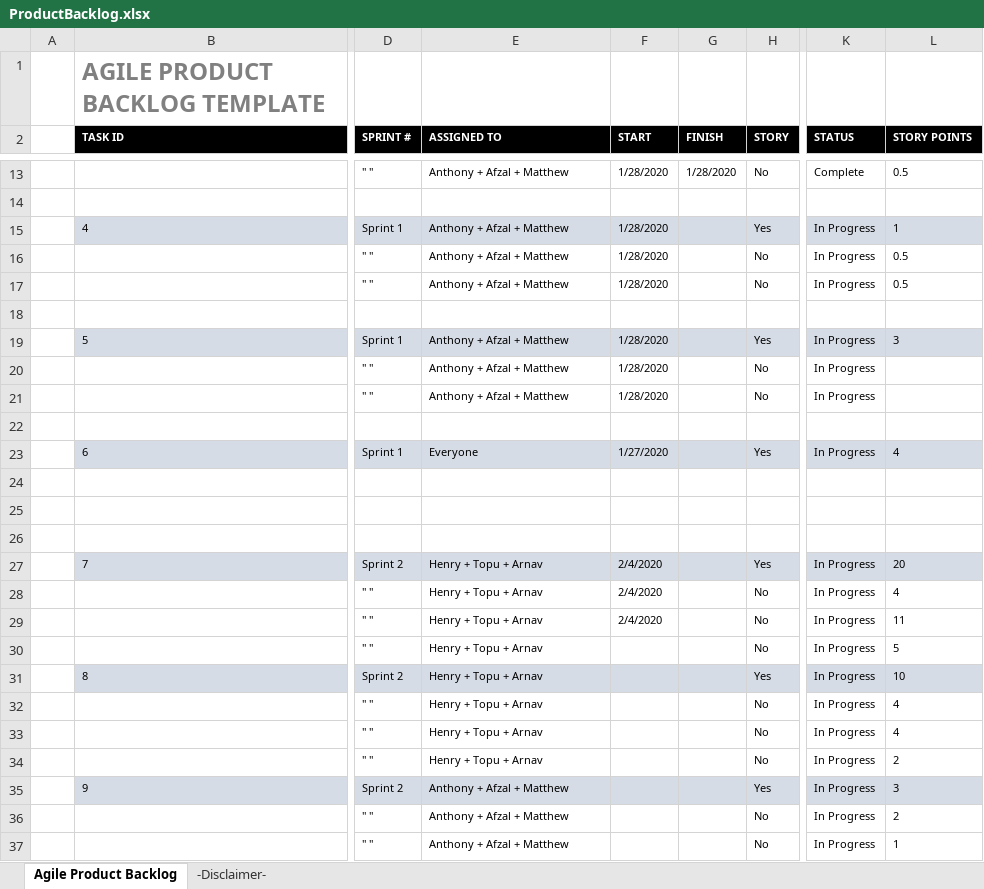
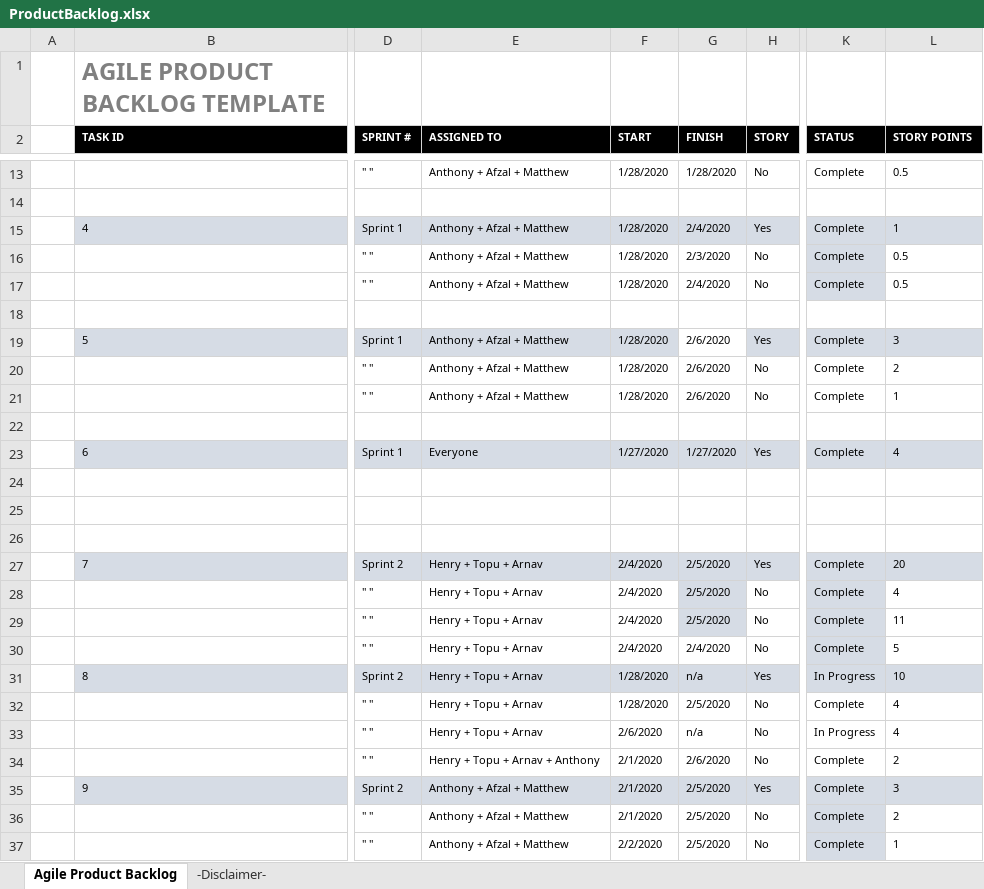
Before and after one commit to henry-lai/Team8Agile, an Excel workbook: Product_Backlog/ProductBacklog.xlsx, sheet Agile Product Backlog, drawn as a sheet; only a part is shown, gaps mark what is left out; values as stored, in another font and other column widths than the file's, no borders; the diff covers the shown part only; the diff names each change by its address in the sheet, - before the commit and + after, or states it on an @@ line.

Commit message:
Updated Product Backlog

```diff
--- a/Product_Backlog/ProductBacklog.xlsx (sheet Agile Product Backlog)
+++ b/Product_Backlog/ProductBacklog.xlsx (sheet Agile Product Backlog)
-G15 (FINISH): (empty)
+G15 (FINISH): 2/4/2020
-K15:K17 (STATUS): In Progress
+K15:K17 (STATUS): Complete
-G16 (FINISH): (empty)
+G16 (FINISH): 2/3/2020
-K16:K17 fill: none
+K16:K17 fill: #D6DCE5
-G17 (FINISH): (empty)
+G17 (FINISH): 2/4/2020
-G19:G21 (FINISH): (empty)
+G19:G21 (FINISH): 2/6/2020
-G19 fill: #D6DCE5
+G19 fill: none
-K19:K21 (STATUS): In Progress
+K19:K21 (STATUS): Complete
-L20 (STORY POINTS): (empty)
+L20 (STORY POINTS): 2
-L21 (STORY POINTS): (empty)
+L21 (STORY POINTS): 1
-G23 (FINISH): (empty)
+G23 (FINISH): 1/27/2020
-K23 (STATUS): In Progress
+K23 (STATUS): Complete
-G27:G29 (FINISH): (empty)
+G27:G29 (FINISH): 2/5/2020
-K27:K30 (STATUS): In Progress
+K27:K30 (STATUS): Complete
-G28:G29 fill: none
+G28:G29 fill: #D6DCE5
-K28:K30 fill: none
+K28:K30 fill: #D6DCE5
-F30 (START): (empty)
+F30 (START): 2/4/2020
-G30 (FINISH): (empty)
+G30 (FINISH): 2/4/2020
-F31:F32 (START): (empty)
+F31:F32 (START): 1/28/2020
-G31 (FINISH): (empty)
+G31 (FINISH): n/a
-G32 (FINISH): (empty)
+G32 (FINISH): 2/5/2020
-K32 (STATUS): In Progress
+K32 (STATUS): Complete
-F33 (START): (empty)
+F33 (START): 2/6/2020
-G33 (FINISH): (empty)
+G33 (FINISH): n/a
-E34 (ASSIGNED TO): Henry + Topu + Arnav
+E34 (ASSIGNED TO): Henry + Topu + Arnav + Anthony
-F34:F36 (START): (empty)
+F34:F36 (START): 2/1/2020
-G34 (FINISH): (empty)
+G34 (FINISH): 2/6/2020
-K34:K37 (STATUS): In Progress
+K34:K37 (STATUS): Complete
-G35:G37 (FINISH): (empty)
+G35:G37 (FINISH): 2/5/2020
-K36:K37 fill: none
+K36:K37 fill: #D6DCE5
-F37 (START): (empty)
+F37 (START): 2/2/2020
```
Also changed, not shown: 21 edited cells and cell formats elsewhere in this sheet.
